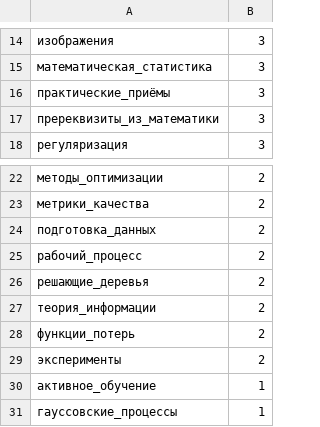
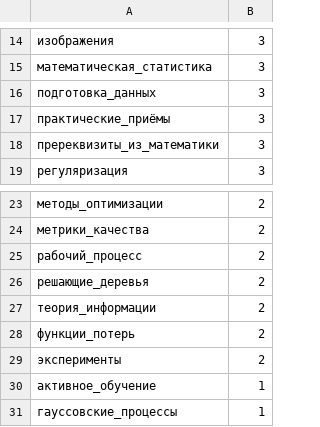
Before and after one commit to Nikolay-Lysenko/readingbricks, a TSV file: supplementaries/counts_of_tags.tsv, drawn as a sheet; only a part is shown, gaps mark what is left out; removed rows and columns are numbered as before the commit, all else as after; the diff names each change by its address in the sheet, - before the commit and + after, or states it on an @@ line.

Commit message:
feat: Start writing about missing data imputation

```diff
--- a/supplementaries/counts_of_tags.tsv
+++ b/supplementaries/counts_of_tags.tsv
+row 16: подготовка_данных | 3
-row 24: подготовка_данных | 2
```
Also changed, not shown: 1 other file.
